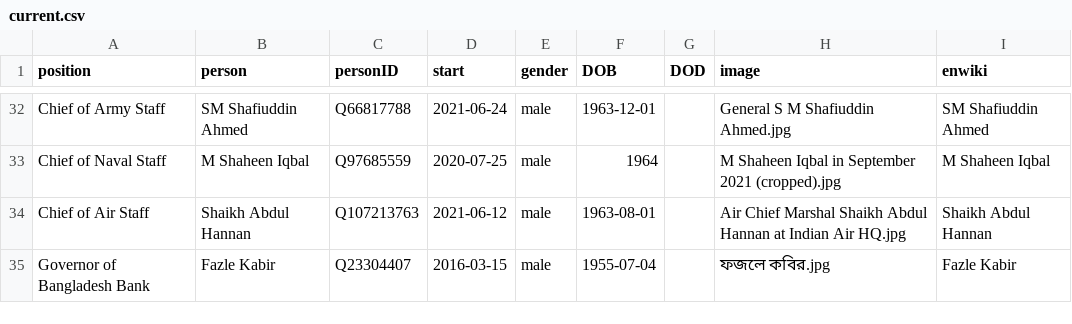
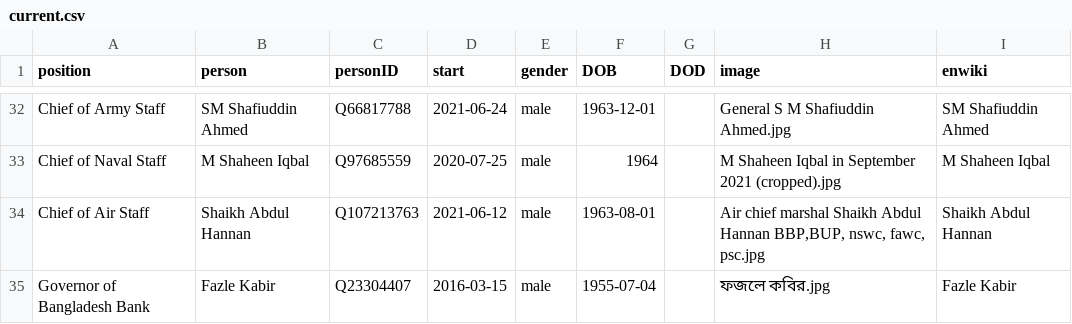
Before and after one commit to every-politician-scrapers/bangladesh-ministers, a CSV file: html/current.csv, drawn as a sheet; only a part is shown, gaps mark what is left out.

```diff
--- a/html/current.csv
+++ b/html/current.csv
@@ -33,3 +33,3 @@ Chief of Army Staff,SM Shafiuddin Ahmed,Q66817788,2021-06-24,male,1963-12-01,,Ge
 Chief of Naval Staff,M Shaheen Iqbal,Q97685559,2020-07-25,male,1964,,M Shaheen Iqbal in September 2021 (cropped).jpg,M Shaheen Iqbal
-Chief of Air Staff,Shaikh Abdul Hannan,Q107213763,2021-06-12,male,1963-08-01,,Air Chief Marshal Shaikh Abdul Hannan at Indian Air HQ.jpg,Shaikh Abdul Hannan
+Chief of Air Staff,Shaikh Abdul Hannan,Q107213763,2021-06-12,male,1963-08-01,,"Air chief marshal Shaikh Abdul Hannan BBP,BUP, nswc, fawc, psc.jpg",Shaikh Abdul Hannan
 Governor of Bangladesh Bank,Fazle Kabir,Q23304407,2016-03-15,male,1955-07-04,,ফজলে কবির.jpg,Fazle Kabir
```
Also changed, not shown: html/holders21.csv, html/legislators.csv.
